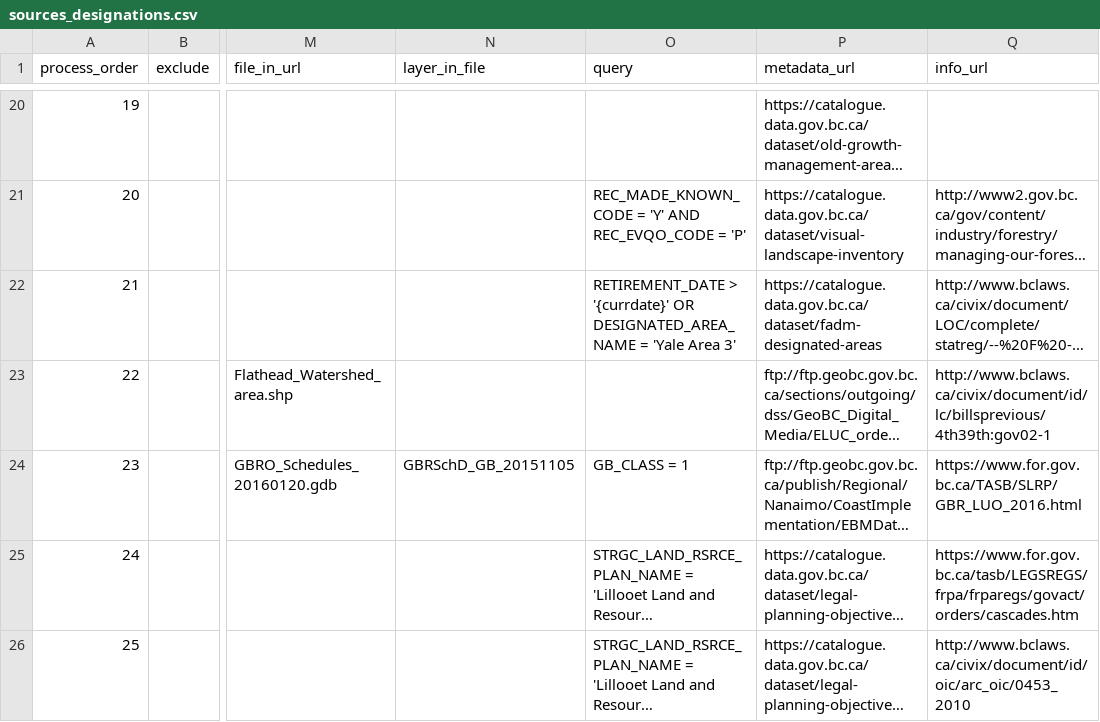
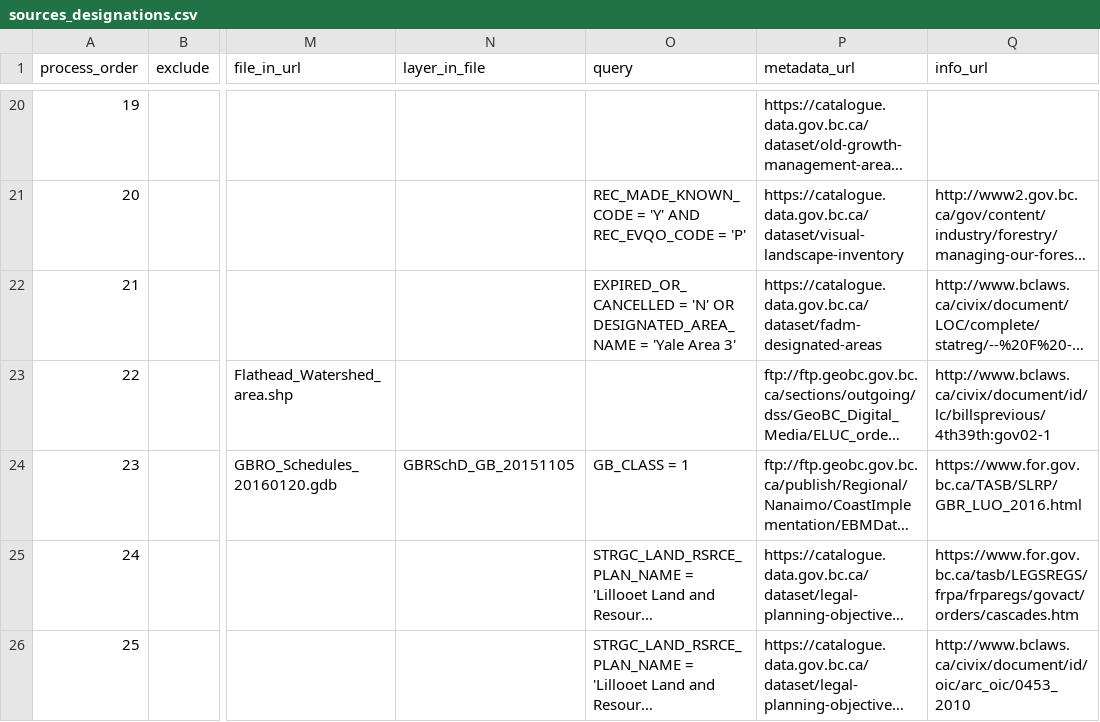
Before and after one commit to cjsostad/designatedlands_main, a CSV file: sources_designations.csv, drawn as a sheet; only a part is shown, gaps mark what is left out; long unchanged cells end in …; the diff names each change by its address in the sheet, - before the commit and + after, or states it on an @@ line.

```diff
--- a/sources_designations.csv
+++ b/sources_designations.csv
-O22 (query): RETIREMENT_DATE > '{currdate}' OR DESIGNATED_AREA_NAME…
+O22 (query): EXPIRED_OR_CANCELLED = 'N' OR DESIGNATED_AREA_NAME…
```
Also changed, not shown: 1 other file.
